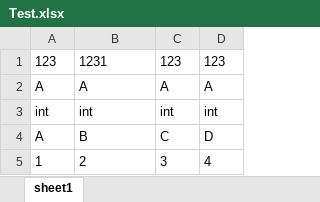
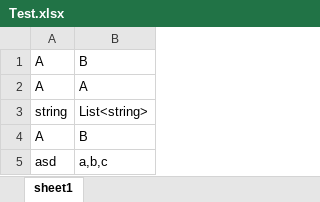
Before and after one commit to tkonexhh/GameFramework, an Excel workbook: Tables/Test.xlsx, sheet sheet1, drawn as a sheet; values as stored, in another font and other column widths than the file's, no borders; removed rows and columns are numbered as before the commit, all else as after; the diff names each change by its address in the sheet, - before the commit and + after, or states it on an @@ line.

```diff
--- a/Tables/Test.xlsx (sheet sheet1)
+++ b/Tables/Test.xlsx (sheet sheet1)
-column C, row 2: A; row 4: C
-column D, row 2: A; row 4: D
-row 1: 123 | 1231 | 123 | 123
+row 1: A | B
-row 3: int | int | int | int
+row 3: string | List<string>
-row 5: 1 | 2 | 3 | 4
+row 5: asd | a,b,c
```
Also changed, not shown: 40 other files.
